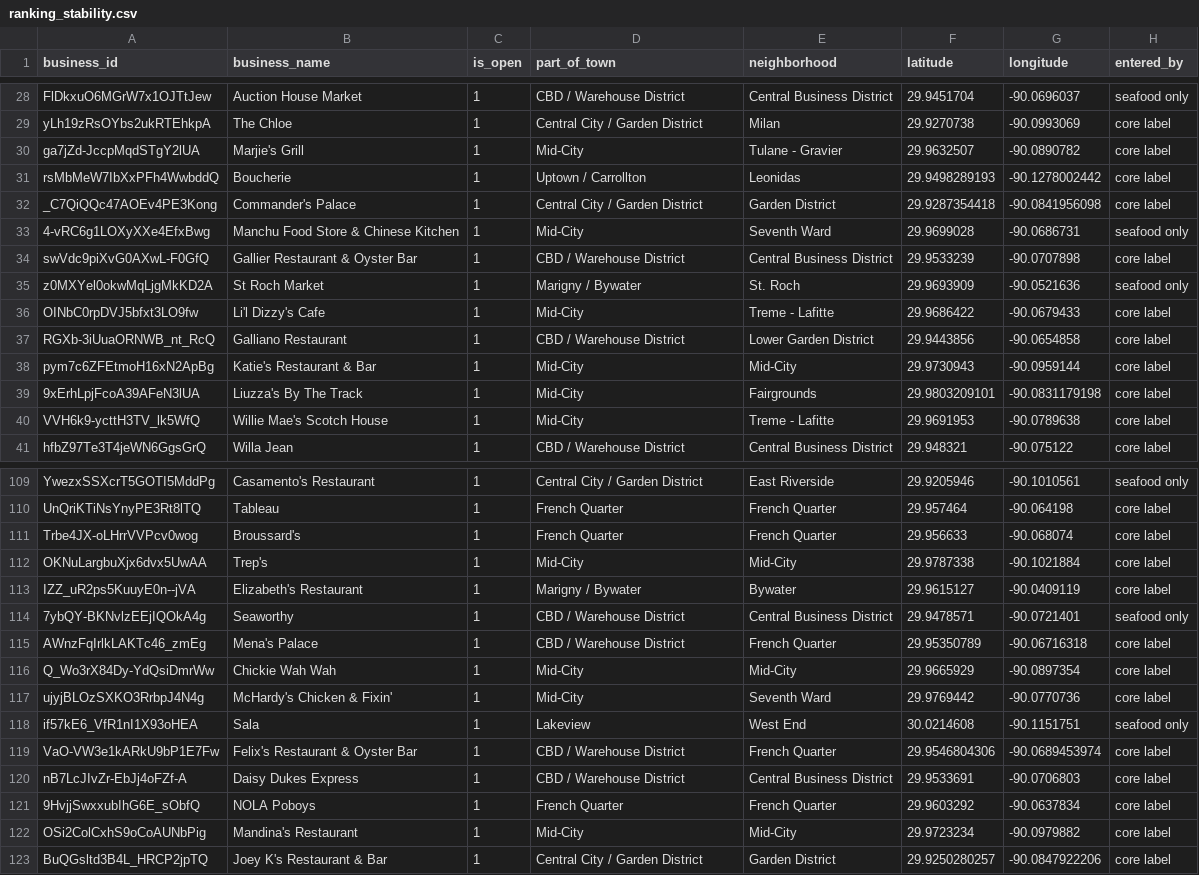
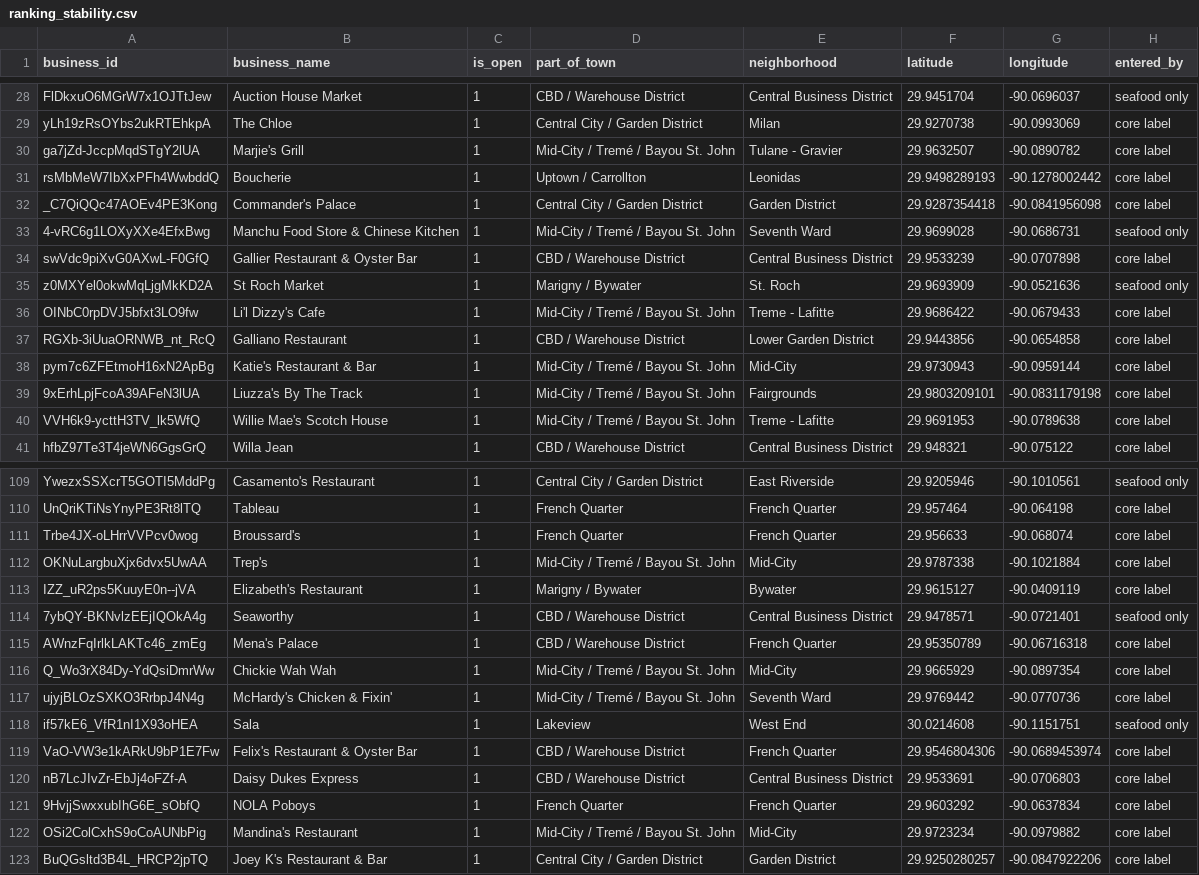
Before and after one commit to JamV8/where-to-eat-local-in-new-orleans, a CSV file: results/ranking_stability.csv, drawn as a sheet; only a part is shown, gaps mark what is left out; the diff covers the shown part only; the diff names each change by its address in the sheet, - before the commit and + after, or states it on an @@ line.

```diff
--- a/results/ranking_stability.csv
+++ b/results/ranking_stability.csv
-D30 (part_of_town): Mid-City
+D30 (part_of_town): Mid-City / Tremé / Bayou St. John
-D33 (part_of_town): Mid-City
+D33 (part_of_town): Mid-City / Tremé / Bayou St. John
-D36 (part_of_town): Mid-City
+D36 (part_of_town): Mid-City / Tremé / Bayou St. John
-D38:D40 (part_of_town): Mid-City
+D38:D40 (part_of_town): Mid-City / Tremé / Bayou St. John
-D112 (part_of_town): Mid-City
+D112 (part_of_town): Mid-City / Tremé / Bayou St. John
-D116:D117 (part_of_town): Mid-City
+D116:D117 (part_of_town): Mid-City / Tremé / Bayou St. John
-D122 (part_of_town): Mid-City
+D122 (part_of_town): Mid-City / Tremé / Bayou St. John
```
Also changed, not shown: 17 edited cells elsewhere in this file, results/area_cutoff_sensitivity.csv, results/area_method_robustness.csv, 15 other files.
